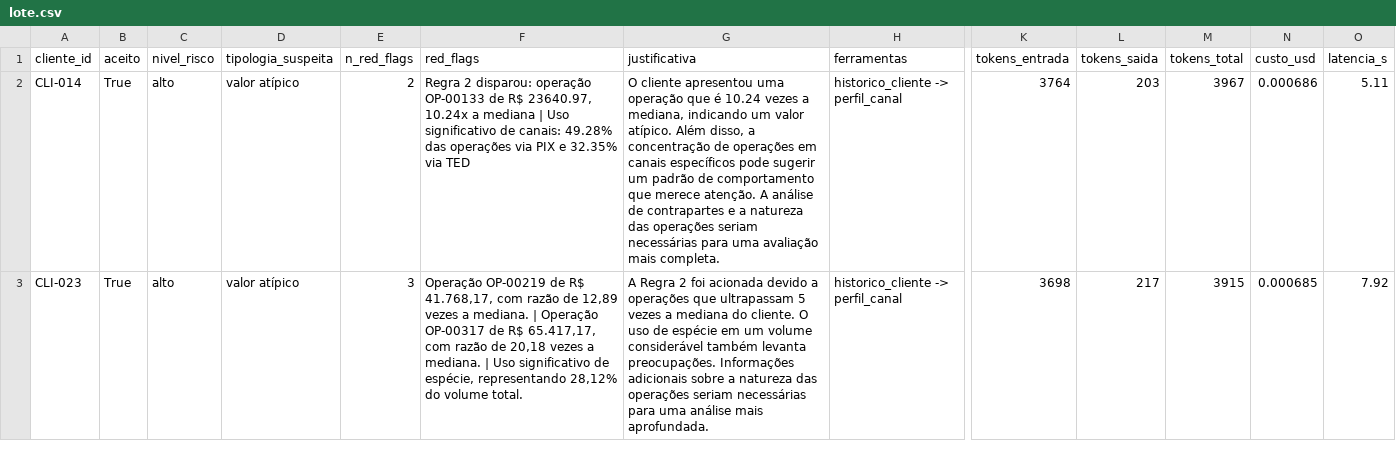
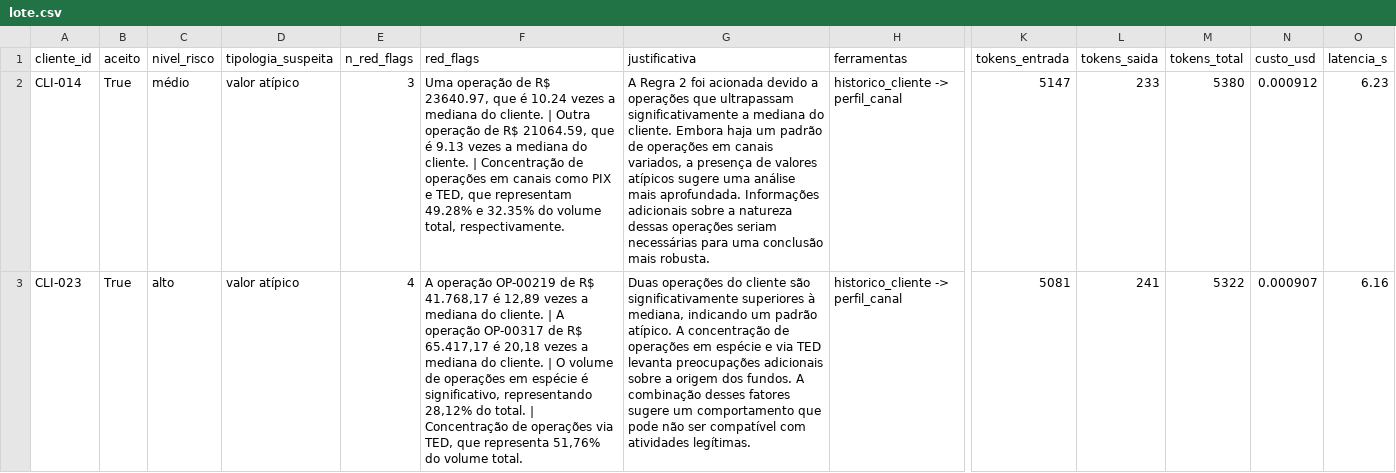
Before and after one commit to felipebns/desafio_tecnico_itau, a CSV file: outputs/lote.csv, drawn as a sheet; only a part is shown, gaps mark what is left out; the diff covers the shown part only; the diff names each change by its address in the sheet, - before the commit and + after, or states it on an @@ line.

Commit message:
nivel 2 parte C completa, parte D completa, ajustes finais em arquivos de entrega (readme, entrega.yaml, etc) !

```diff
--- a/outputs/lote.csv
+++ b/outputs/lote.csv
-C2 (nivel_risco): alto
+C2 (nivel_risco): médio
-E2 (n_red_flags): 2
+E2 (n_red_flags): 3
-F2 (red_flags): Regra 2 disparou: operação OP-00133 de R$ 23640.97, 10.24x a mediana | Uso significativo de canais: 49.28% das operações via PIX e 32.35% via TED
+F2 (red_flags): Uma operação de R$ 23640.97, que é 10.24 vezes a mediana do cliente. | Outra operação de R$ 21064.59, que é 9.13 vezes a mediana do cliente. | Concentração de operações em canais como PIX e TED, que representam 49.28% e 32.35% do volume total, respectivamente.
-G2 (justificativa): O cliente apresentou uma operação que é 10.24 vezes a mediana, indicando um valor atípico. Além disso, a concentração de operações em canais específicos pode sugerir um padrão de comportamento que merece atenção. A análise de contrapartes e a natureza das operações seriam necessárias para uma avaliação mais completa.
+G2 (justificativa): A Regra 2 foi acionada devido a operações que ultrapassam significativamente a mediana do cliente. Embora haja um padrão de operações em canais variados, a presença de valores atípicos sugere uma análise mais aprofundada. Informações adicionais sobre a natureza dessas operações seriam necessárias para uma conclusão mais robusta.
-K2 (tokens_entrada): 3764
+K2 (tokens_entrada): 5147
-L2 (tokens_saida): 203
+L2 (tokens_saida): 233
-M2 (tokens_total): 3967
+M2 (tokens_total): 5380
-N2 (custo_usd): 0.000686
+N2 (custo_usd): 0.000912
-O2 (latencia_s): 5.11
+O2 (latencia_s): 6.23
-E3 (n_red_flags): 3
+E3 (n_red_flags): 4
-F3 (red_flags): Operação OP-00219 de R$ 41.768,17, com razão de 12,89 vezes a mediana. | Operação OP-00317 de R$ 65.417,17, com razão de 20,18 vezes a mediana. | Uso significativo de espécie, representando 28,12% do volume…
+F3 (red_flags): A operação OP-00219 de R$ 41.768,17 é 12,89 vezes a mediana do cliente. | A operação OP-00317 de R$ 65.417,17 é 20,18 vezes a mediana do cliente. | O volume de operações em espécie é significativo, representando 28,12% do total. | Concentração de operações via TED, que representa 51,76% do volume…
-G3 (justificativa): A Regra 2 foi acionada devido a operações que ultrapassam 5 vezes a mediana do cliente. O uso de espécie em um volume considerável também levanta preocupações. Informações adicionais sobre a natureza das operações seriam necessárias para uma análise mais aprofundada.
+G3 (justificativa): Duas operações do cliente são significativamente superiores à mediana, indicando um padrão atípico. A concentração de operações em espécie e via TED levanta preocupações adicionais sobre a origem dos fundos. A combinação desses fatores sugere um comportamento que pode não ser compatível com atividades legítimas.
-K3 (tokens_entrada): 3698
+K3 (tokens_entrada): 5081
-L3 (tokens_saida): 217
+L3 (tokens_saida): 241
-M3 (tokens_total): 3915
+M3 (tokens_total): 5322
-N3 (custo_usd): 0.000685
+N3 (custo_usd): 0.000907
-O3 (latencia_s): 7.92
+O3 (latencia_s): 6.16
```
Also changed, not shown: 60 edited cells elsewhere in this file, outputs/chamadas.csv, 13 other files.
